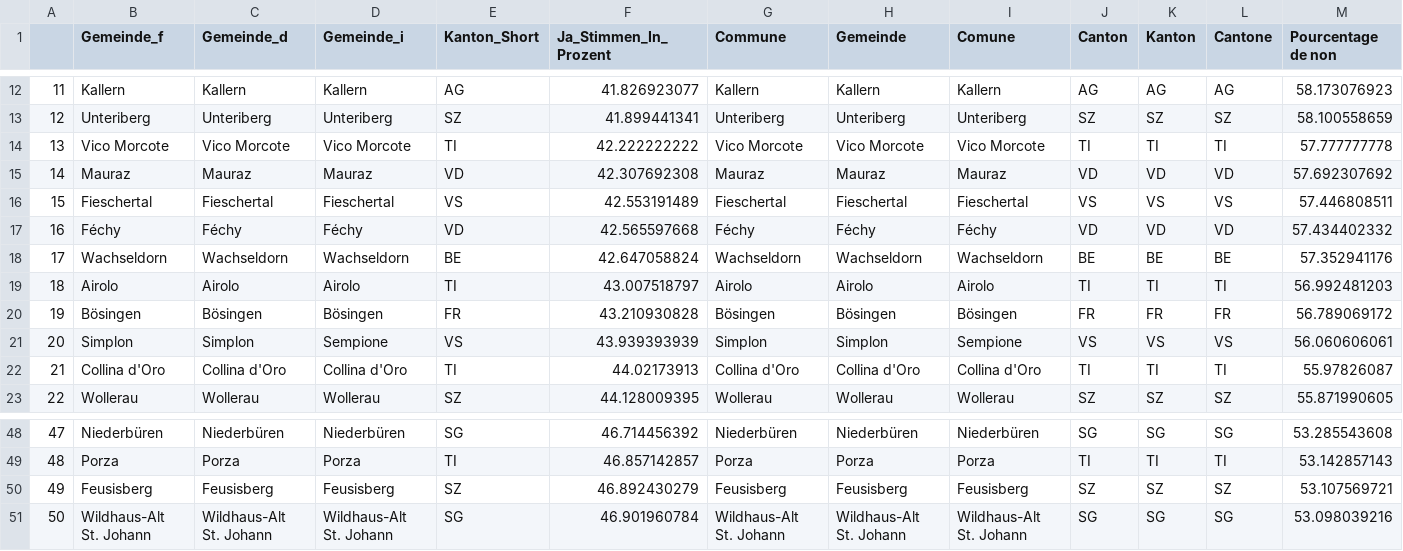
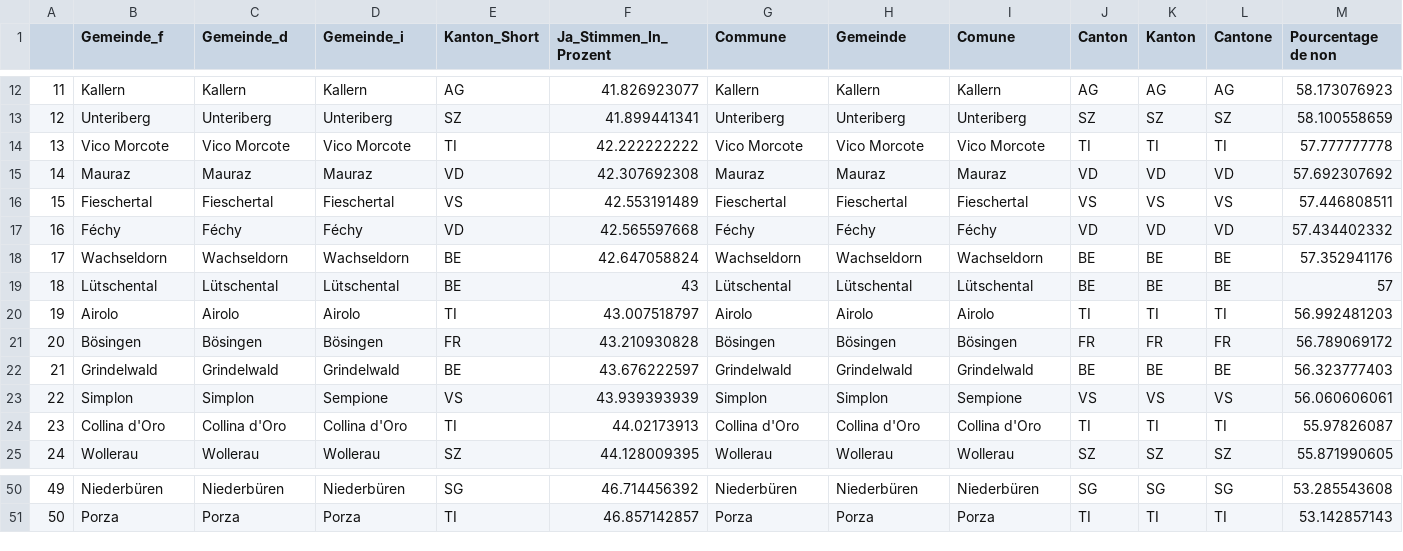
Before and after one commit to awp-finanznachrichten/lena_november2021, a CSV file: Tableaux/infi_flop.csv, drawn as a sheet; only a part is shown, gaps mark what is left out; removed rows and columns are numbered as before the commit, all else as after; rows hold the shown columns only; the diff names each change by its address in the sheet, - before the commit and + after, or states it on an @@ line.

```diff
--- a/Tableaux/infi_flop.csv
+++ b/Tableaux/infi_flop.csv
+row 19: 18 | Lütschental | Lütschental | Lütschental | BE | 43 | Lütschental | Lütschental | Lütschental | BE | BE | BE | 57
@@ column A renumbered between rows 20 and 51 @@
+row 22: 21 | Grindelwald | Grindelwald | Grindelwald | BE | 43.676222597 | Grindelwald | Grindelwald | Grindelwald | BE | BE | BE | 56.323777403
-row 50: 49 | Feusisberg | Feusisberg | Feusisberg | SZ | 46.892430279 | Feusisberg | Feusisberg | Feusisberg | SZ | SZ | SZ | 53.107569721
-row 51: 50 | Wildhaus-Alt St. Johann | Wildhaus-Alt St. Johann | Wildhaus-Alt St. Johann | SG | 46.901960784 | Wildhaus-Alt St. Johann | Wildhaus-Alt St. Johann | Wildhaus-Alt St. Johann | SG | SG | SG | 53.098039216
```
Also changed, not shown: Tableaux/covid_flop.csv, Tableaux/jug_flop.csv.
